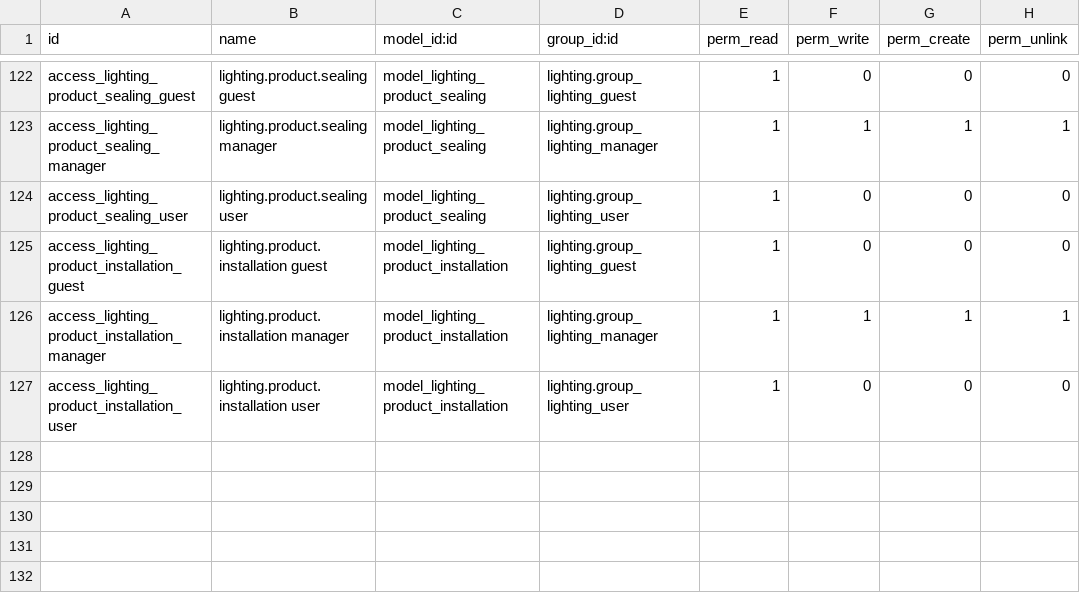
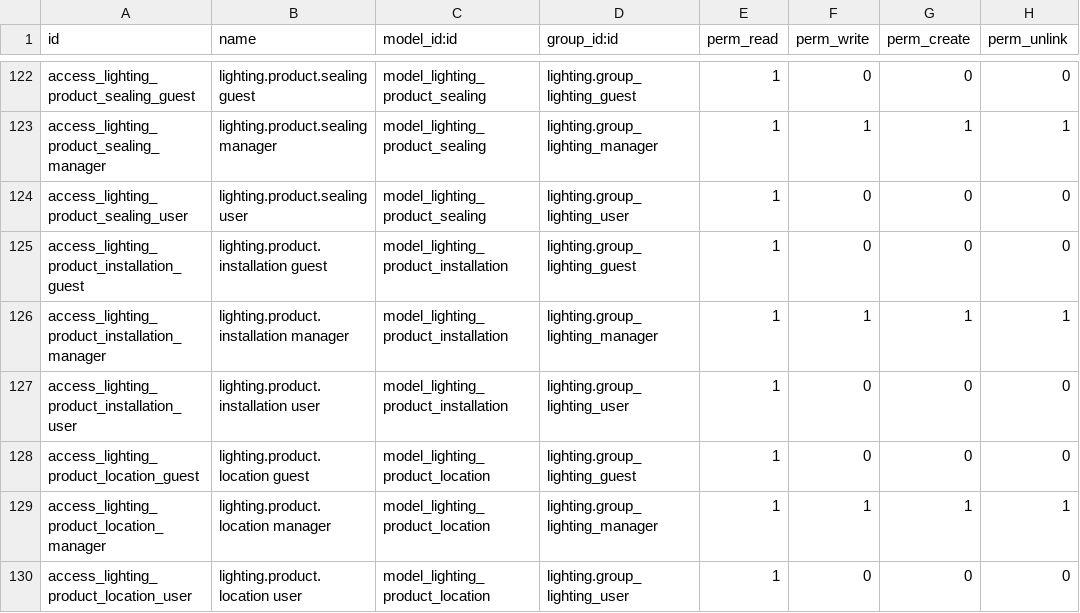
Before and after one commit to nuobit/lighting-vertical, a CSV file: lighting/security/ir.model.access.csv, drawn as a sheet; only a part is shown, gaps mark what is left out; the diff names each change by its address in the sheet, - before the commit and + after, or states it on an @@ line.

Commit message:
[IMP] lighting: convert Location field type from many2one to many2many

```diff
--- a/lighting/security/ir.model.access.csv
+++ b/lighting/security/ir.model.access.csv
+row 128: access_lighting_product_location_guest | lighting.product.location guest | model_lighting_product_location | lighting.group_lighting_guest | 1 | 0 | 0 | 0
+row 129: access_lighting_product_location_manager | lighting.product.location manager | model_lighting_product_location | lighting.group_lighting_manager | 1 | 1 | 1 | 1
+row 130: access_lighting_product_location_user | lighting.product.location user | model_lighting_product_location | lighting.group_lighting_user | 1 | 0 | 0 | 0
```
Also changed, not shown: 12 other files.
